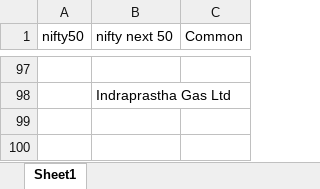
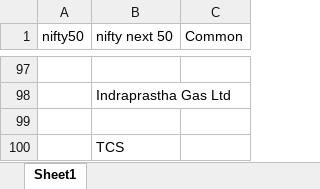
Before and after one commit to kishoreudata/utilities, an Excel workbook: modify_excel/nifty.xlsx, sheet Sheet1, drawn as a sheet; only a part is shown, gaps mark what is left out; values as stored, in another font and other column widths than the file's, no borders; the diff names each change by its address in the sheet, - before the commit and + after, or states it on an @@ line.

```diff
--- a/modify_excel/nifty.xlsx (sheet Sheet1)
+++ b/modify_excel/nifty.xlsx (sheet Sheet1)
+row 99: (empty)
+row 100:  | TCS
```
Also changed, not shown: modify_excel/output.xlsx, 1 other file.
